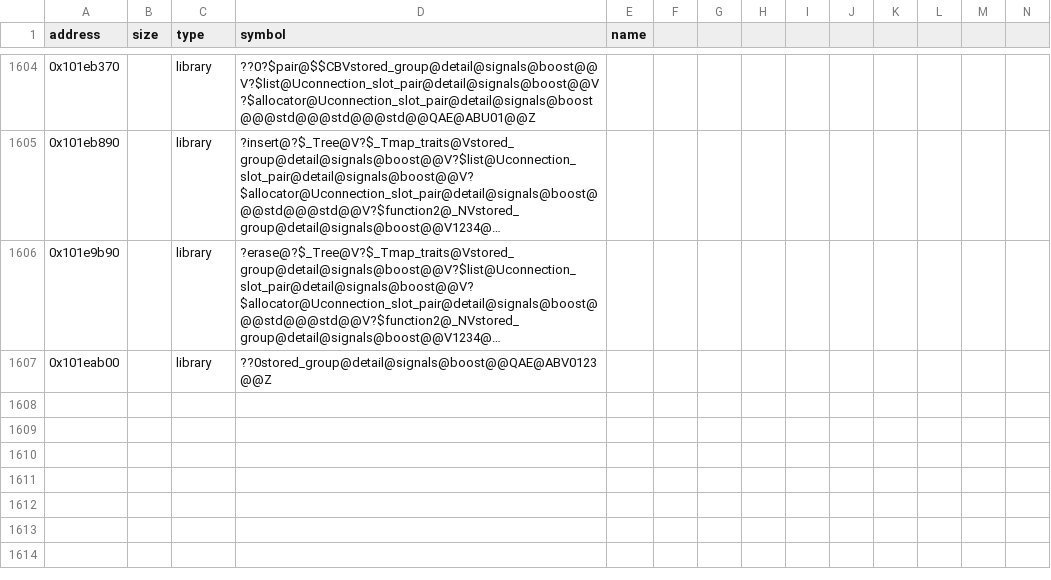
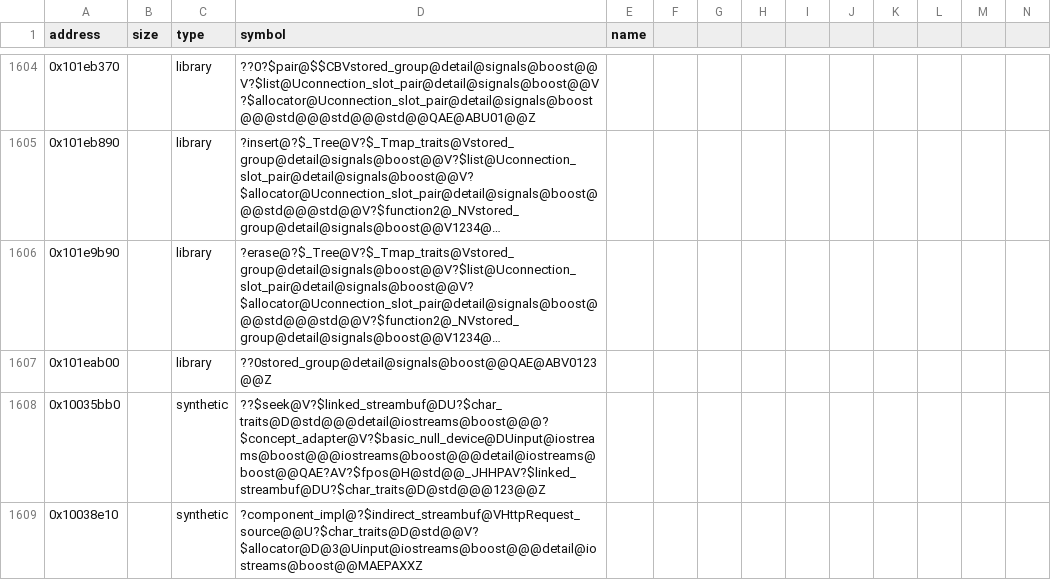
Before and after one commit to Iaying6564/OpenRBX, a CSV file: reccmp/webservice-boost.csv, drawn as a sheet; only a part is shown, gaps mark what is left out; long unchanged cells end in …; rows hold the shown columns only; the diff names each change by its address in the sheet, - before the commit and + after, or states it on an @@ line.

Commit message:
Pair the two boost instantiations Http.obj keeps separate

```diff
--- a/reccmp/webservice-boost.csv
+++ b/reccmp/webservice-boost.csv
+row 1608: 0x10035bb0 |  | synthetic | ??$seek@V?$linked_streambuf@DU?$char_traits@D@std@@@detail@iostreams@boost@@@?$concept_adapter@V?$basic_null_device@DUinput@iostreams@boost@@@iostreams@boost@@@detail@iostreams@boost@@QAE?AV?$fpos@H@std@@_JHHPAV?$linked_streambuf@DU?$char_traits@D@std@@@123@@Z
+row 1609: 0x10038e10 |  | synthetic | ?component_impl@?$indirect_streambuf@VHttpRequest_source@@U?$char_traits@D@std@@V?$allocator@D@3@Uinput@iostreams@boost@@@detail@iostreams@boost@@MAEPAXXZ
```
